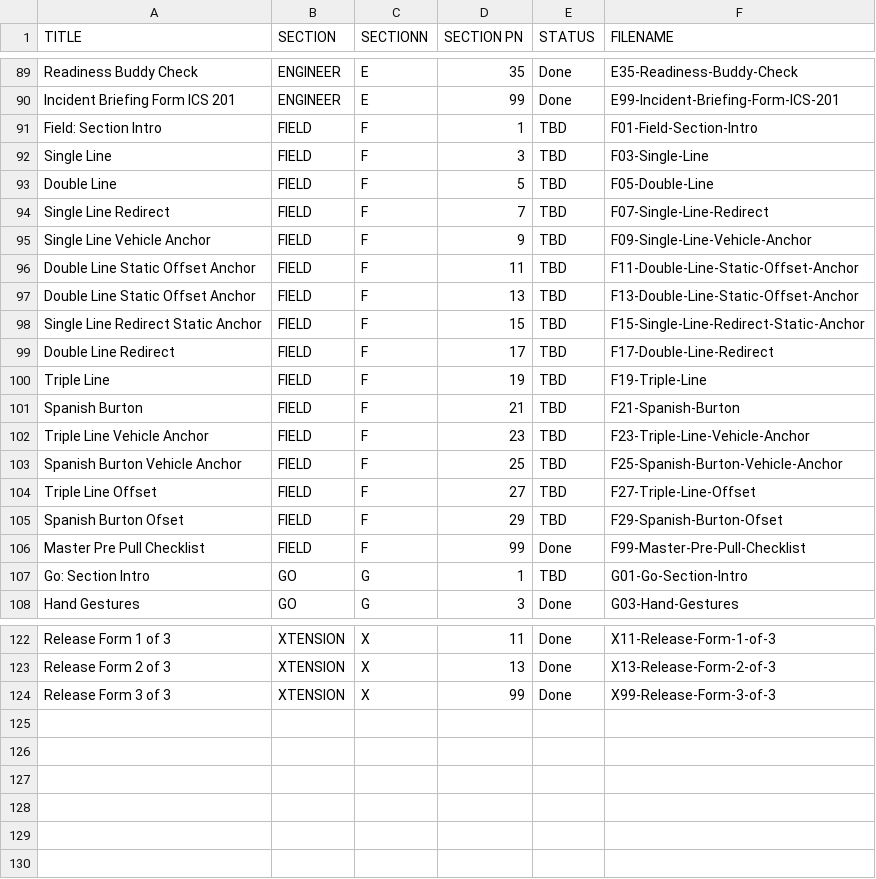
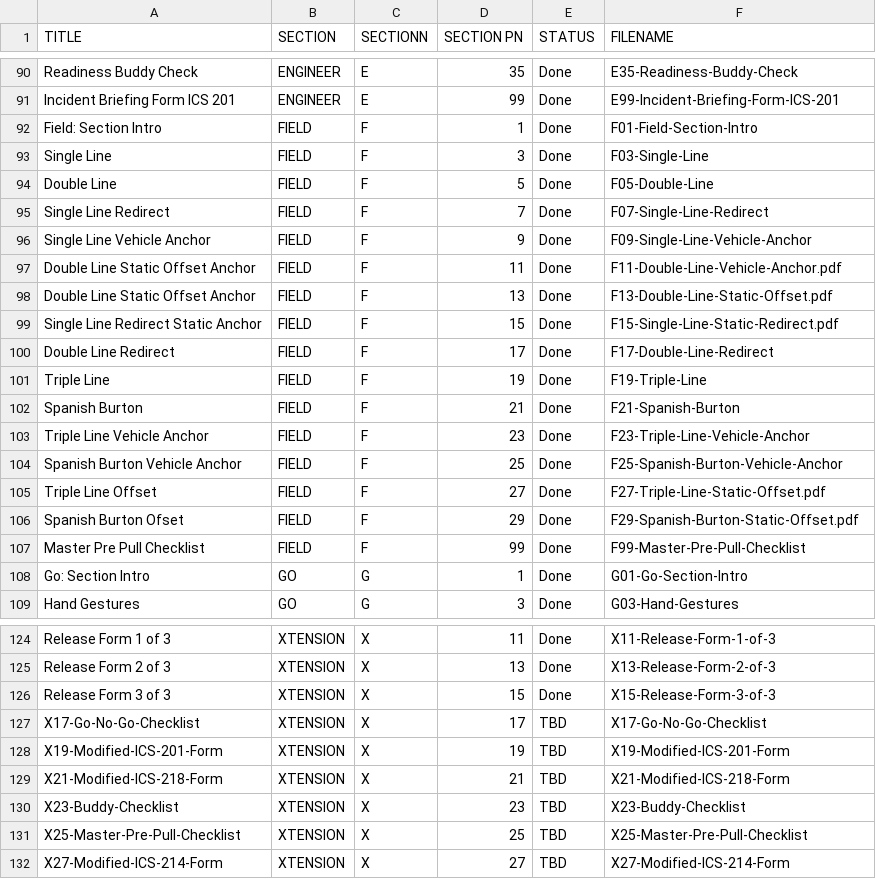
Before and after one commit to zeisys-amadhavan/glovebox-reference-manual, a CSV file: toc.csv, drawn as a sheet; only a part is shown, gaps mark what is left out; the diff covers the shown part only.

Commit message:
Add files via upload

```diff
--- a/toc.csv
+++ b/toc.csv
@@ -90,19 +91,19 @@ Readiness Buddy Check,ENGINEER,E,35,Done,E35-Readiness-Buddy-Check
 Incident Briefing Form ICS 201,ENGINEER,E,99,Done,E99-Incident-Briefing-Form-ICS-201
-Field: Section Intro,FIELD,F,1,TBD,F01-Field-Section-Intro
-Single Line,FIELD,F,3,TBD,F03-Single-Line
-Double Line,FIELD,F,5,TBD,F05-Double-Line
-Single Line Redirect,FIELD,F,7,TBD,F07-Single-Line-Redirect
-Single Line Vehicle Anchor,FIELD,F,9,TBD,F09-Single-Line-Vehicle-Anchor
-Double Line Static Offset Anchor,FIELD,F,11,TBD,F11-Double-Line-Static-Offset-Anchor
-Double Line Static Offset Anchor,FIELD,F,13,TBD,F13-Double-Line-Static-Offset-Anchor
-Single Line Redirect Static Anchor,FIELD,F,15,TBD,F15-Single-Line-Redirect-Static-Anchor
-Double Line Redirect,FIELD,F,17,TBD,F17-Double-Line-Redirect
-Triple Line,FIELD,F,19,TBD,F19-Triple-Line
-Spanish Burton,FIELD,F,21,TBD,F21-Spanish-Burton
-Triple Line Vehicle Anchor,FIELD,F,23,TBD,F23-Triple-Line-Vehicle-Anchor
-Spanish Burton Vehicle Anchor,FIELD,F,25,TBD,F25-Spanish-Burton-Vehicle-Anchor
-Triple Line Offset,FIELD,F,27,TBD,F27-Triple-Line-Offset
-Spanish Burton Ofset,FIELD,F,29,TBD,F29-Spanish-Burton-Ofset
+Field: Section Intro,FIELD,F,1,Done,F01-Field-Section-Intro
+Single Line,FIELD,F,3,Done,F03-Single-Line
+Double Line,FIELD,F,5,Done,F05-Double-Line
+Single Line Redirect,FIELD,F,7,Done,F07-Single-Line-Redirect
+Single Line Vehicle Anchor,FIELD,F,9,Done,F09-Single-Line-Vehicle-Anchor
+Double Line Static Offset Anchor,FIELD,F,11,Done,F11-Double-Line-Vehicle-Anchor.pdf
+Double Line Static Offset Anchor,FIELD,F,13,Done,F13-Double-Line-Static-Offset.pdf
+Single Line Redirect Static Anchor,FIELD,F,15,Done,F15-Single-Line-Static-Redirect.pdf
+Double Line Redirect,FIELD,F,17,Done,F17-Double-Line-Redirect
+Triple Line,FIELD,F,19,Done,F19-Triple-Line
+Spanish Burton,FIELD,F,21,Done,F21-Spanish-Burton
+Triple Line Vehicle Anchor,FIELD,F,23,Done,F23-Triple-Line-Vehicle-Anchor
+Spanish Burton Vehicle Anchor,FIELD,F,25,Done,F25-Spanish-Burton-Vehicle-Anchor
+Triple Line Offset,FIELD,F,27,Done,F27-Triple-Line-Static-Offset.pdf
+Spanish Burton Ofset,FIELD,F,29,Done,F29-Spanish-Burton-Static-Offset.pdf
 Master Pre Pull Checklist,FIELD,F,99,Done,F99-Master-Pre-Pull-Checklist
-Go: Section Intro,GO,G,1,TBD,G01-Go-Section-Intro
+Go: Section Intro,GO,G,1,Done,G01-Go-Section-Intro
 Hand Gestures,GO,G,3,Done,G03-Hand-Gestures
@@ -123,2 +125,8 @@ Release Form 1 of 3,XTENSION,X,11,Done,X11-Release-Form-1-of-3
 Release Form 2 of 3,XTENSION,X,13,Done,X13-Release-Form-2-of-3
-Release Form 3 of 3,XTENSION,X,99,Done,X99-Release-Form-3-of-3
+Release Form 3 of 3,XTENSION,X,15,Done,X15-Release-Form-3-of-3
+X17-Go-No-Go-Checklist,XTENSION,X,17,TBD,X17-Go-No-Go-Checklist
+X19-Modified-ICS-201-Form,XTENSION,X,19,TBD,X19-Modified-ICS-201-Form
+X21-Modified-ICS-218-Form,XTENSION,X,21,TBD,X21-Modified-ICS-218-Form
+X23-Buddy-Checklist,XTENSION,X,23,TBD,X23-Buddy-Checklist
+X25-Master-Pre-Pull-Checklist,XTENSION,X,25,TBD,X25-Master-Pre-Pull-Checklist
+X27-Modified-ICS-214-Form,XTENSION,X,27,TBD,X27-Modified-ICS-214-Form
```
Also changed, not shown: 2 added rows and 4 edited cells elsewhere in this file.
